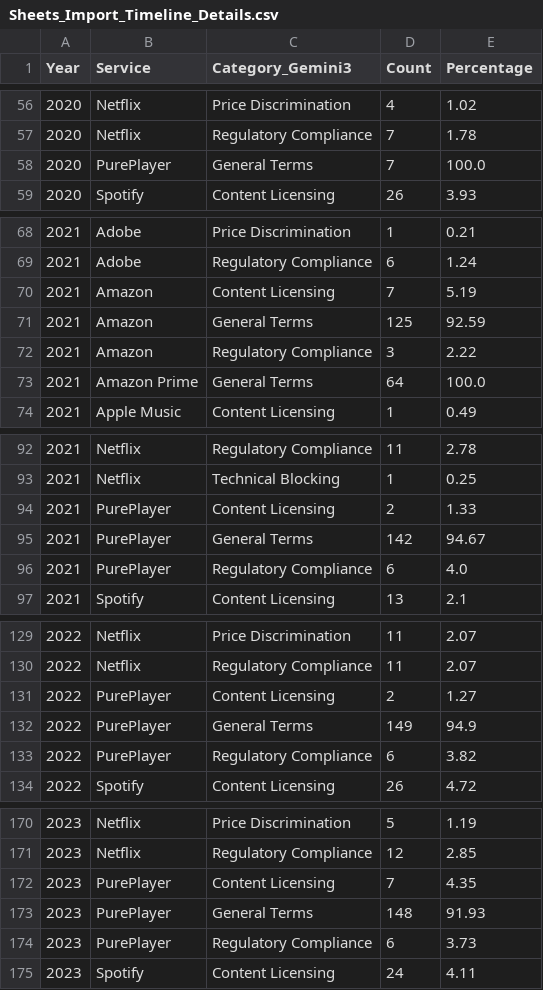
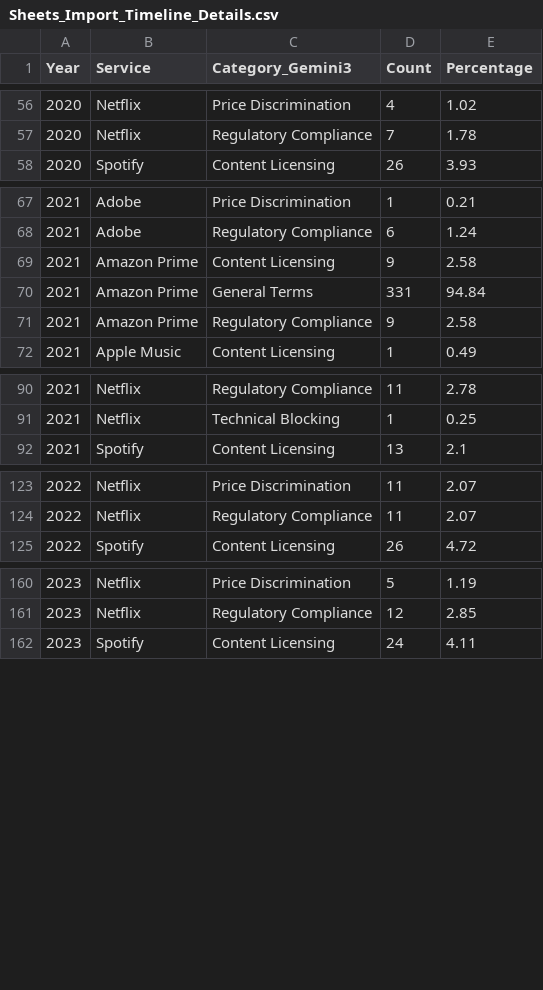
Before and after one commit to TimWeckbach/VPN-Data-Extraction-and-Analysis, a CSV file: Quantitative DATA/Sheets_Import_Timeline_Details.csv, drawn as a sheet; only a part is shown, gaps mark what is left out; the diff covers the shown part only.

Commit message:
Fix Timeline_Details formulas (Forward-Fill + Hardcoding), restore General Terms, update Charts and LaTeX

```diff
--- a/Quantitative DATA/Sheets_Import_Timeline_Details.csv
+++ b/Quantitative DATA/Sheets_Import_Timeline_Details.csv
@@ -57,3 +57,2 @@ Year,Service,Category_Gemini3,Count,Percentage
 2020,Netflix,Regulatory Compliance,7,1.78
-2020,PurePlayer,General Terms,7,100.0
 2020,Spotify,Content Licensing,26,3.93
@@ -69,6 +68,5 @@ Year,Service,Category_Gemini3,Count,Percentage
 2021,Adobe,Regulatory Compliance,6,1.24
-2021,Amazon,Content Licensing,7,5.19
-2021,Amazon,General Terms,125,92.59
-2021,Amazon,Regulatory Compliance,3,2.22
-2021,Amazon Prime,General Terms,64,100.0
+2021,Amazon Prime,Content Licensing,9,2.58
+2021,Amazon Prime,General Terms,331,94.84
+2021,Amazon Prime,Regulatory Compliance,9,2.58
 2021,Apple Music,Content Licensing,1,0.49
@@ -93,5 +91,2 @@ Year,Service,Category_Gemini3,Count,Percentage
 2021,Netflix,Technical Blocking,1,0.25
-2021,PurePlayer,Content Licensing,2,1.33
-2021,PurePlayer,General Terms,142,94.67
-2021,PurePlayer,Regulatory Compliance,6,4.0
 2021,Spotify,Content Licensing,13,2.1
@@ -130,5 +124,2 @@ Year,Service,Category_Gemini3,Count,Percentage
 2022,Netflix,Regulatory Compliance,11,2.07
-2022,PurePlayer,Content Licensing,2,1.27
-2022,PurePlayer,General Terms,149,94.9
-2022,PurePlayer,Regulatory Compliance,6,3.82
 2022,Spotify,Content Licensing,26,4.72
@@ -171,5 +161,2 @@ Year,Service,Category_Gemini3,Count,Percentage
 2023,Netflix,Regulatory Compliance,12,2.85
-2023,PurePlayer,Content Licensing,7,4.35
-2023,PurePlayer,General Terms,148,91.93
-2023,PurePlayer,Regulatory Compliance,6,3.73
 2023,Spotify,Content Licensing,24,4.11
```
Also changed, not shown: 2 removed rows and 29 edited cells elsewhere in this file, Quantitative DATA/Sheets_Import_Correlation.csv, Quantitative DATA/Sheets_Import_DSPI.csv, 16 other files.
